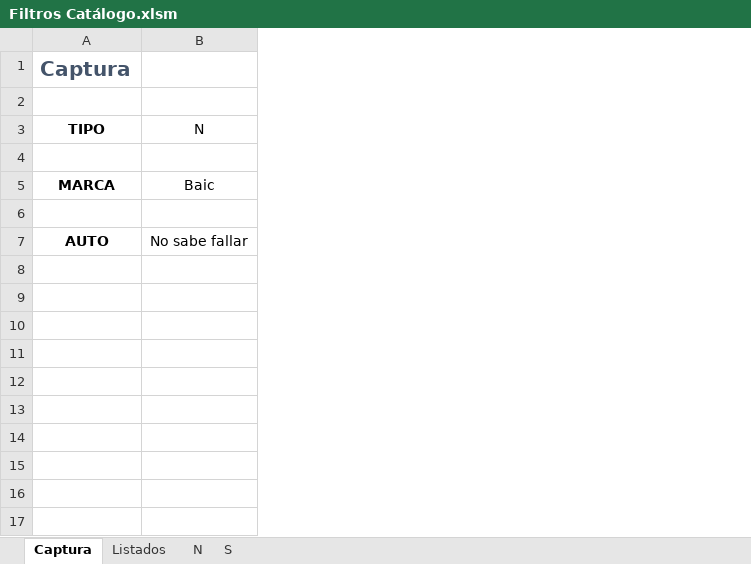
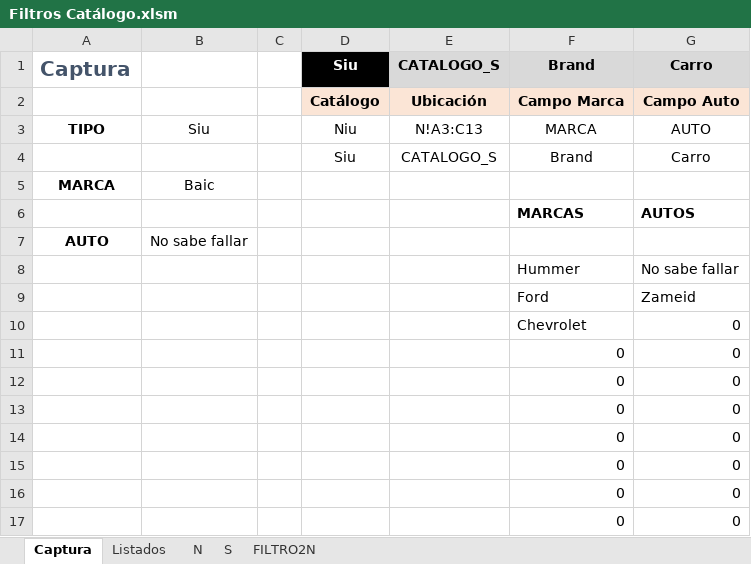
Before and after one commit to El-Servas/ae, an Excel workbook: Filtro/Filtros Catálogo.xlsm, sheet Captura, drawn as a sheet; values as stored, in another font and other column widths than the file's, no borders; the diff names each change by its address in the sheet, - before the commit and + after, or states it on an @@ line.

```diff
--- a/Filtro/Filtros Catálogo.xlsm (sheet Captura)
+++ b/Filtro/Filtros Catálogo.xlsm (sheet Captura)
+sheet tab: FILTRO2N
+column C, empty
+column D, rows 1-4: Siu | Catálogo | Niu | Siu
+column E, rows 1-4: CATALOGO_S | Ubicación | N!A3:C13 | CATALOGO_S
+column F, rows 1-6: Brand | Campo Marca | MARCA | Brand |  | MARCAS
+column G, rows 1-6: Carro | Campo Auto | AUTO | Carro |  | AUTOS
-row 2: (empty)
+row 2:  |  |  | Catálogo | Ubicación | Campo Marca | Campo Auto
-B3: N
+B3: Siu
-row 4: (empty)
+row 4:  |  |  | Siu | CATALOGO_S | Brand | Carro
-row 6: (empty)
+row 6:  |  |  |  |  | MARCAS | AUTOS
+row 8:  |  |  |  |  | Hummer | No sabe fallar
+row 9:  |  |  |  |  | Ford | Zameid
+row 10:  |  |  |  |  | Chevrolet | 0
+row 11:  |  |  |  |  | 0 | 0
+row 12:  |  |  |  |  | 0 | 0
+row 13:  |  |  |  |  | 0 | 0
+row 14:  |  |  |  |  | 0 | 0
+row 15:  |  |  |  |  | 0 | 0
+row 16:  |  |  |  |  | 0 | 0
+row 17:  |  |  |  |  | 0 | 0
```
Also changed, not shown: sheet Listados, charts or pictures, 1 other file.
